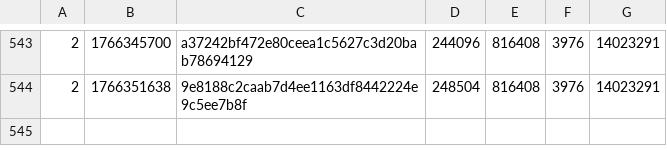
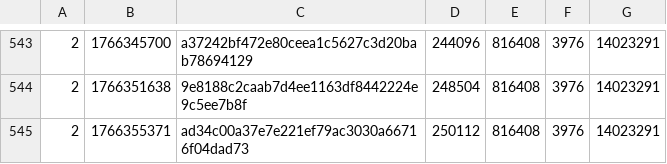
Before and after one commit to SAT-R/sa3, a CSV file: reports/progress-sa3-matching.csv, drawn as a sheet; only a part is shown, gaps mark what is left out; the diff names each change by its address in the sheet, - before the commit and + after, or states it on an @@ line.

Commit message:
More player.s progress

```diff
--- a/reports/progress-sa3-matching.csv
+++ b/reports/progress-sa3-matching.csv
+row 545: 2 | 1766355371 | ad34c00a37e7e221ef79ac3030a66716f04dad73 | 250112 | 816408 | 3976 | 14023291
```
Also changed, not shown: reports/progress-sa3-nonmatching.csv, 2 other files.
